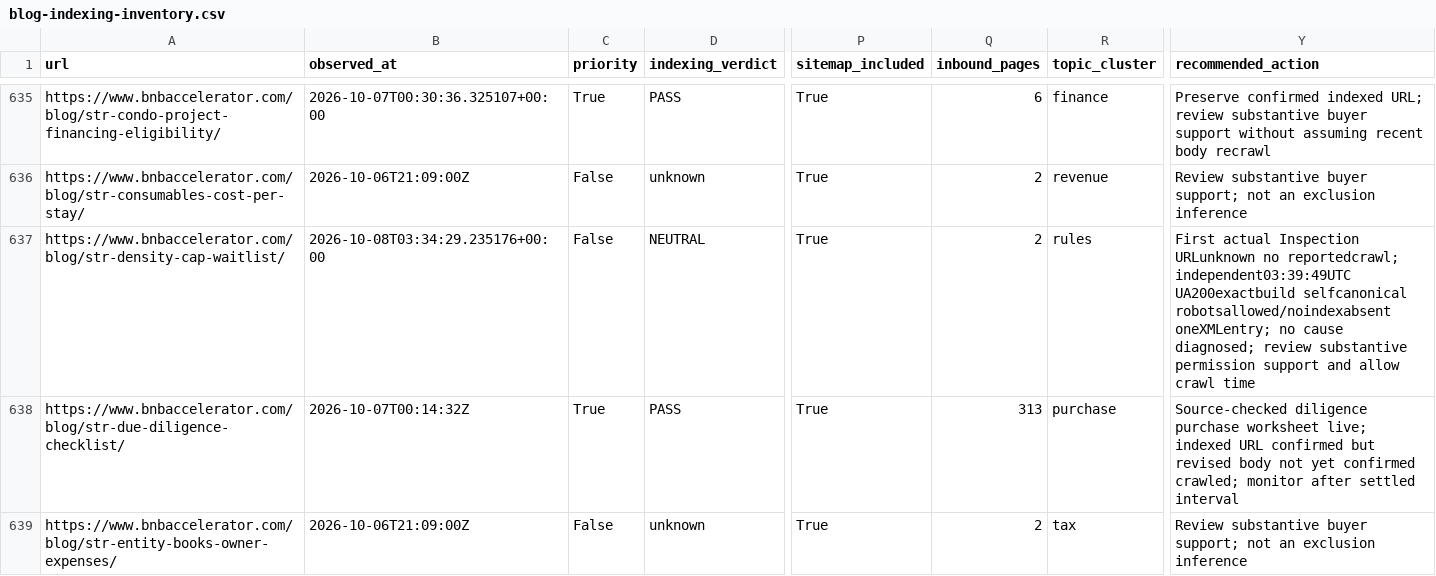
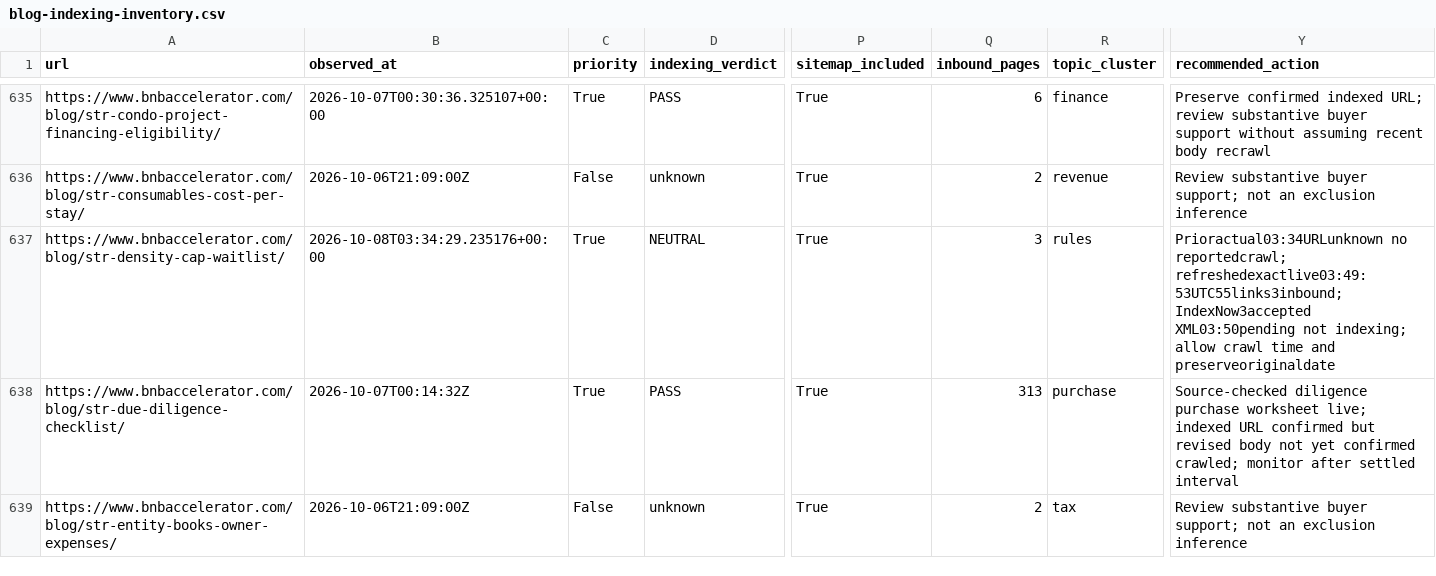
Before and after one commit to drconnorrobertson/bnb-accelerator-site, a CSV file: _gen/blog-indexing-inventory.csv, drawn as a sheet; only a part is shown, gaps mark what is left out; the diff names each change by its address in the sheet, - before the commit and + after, or states it on an @@ line.

Commit message:
Record live waitlist acquisition guide and submission evidence

```diff
--- a/_gen/blog-indexing-inventory.csv
+++ b/_gen/blog-indexing-inventory.csv
-C637 (priority): False
+C637 (priority): True
-Q637 (inbound_pages): 2
+Q637 (inbound_pages): 3
-Y637 (recommended_action): First actual Inspection URLunknown no reportedcrawl; independent03:39:49UTC UA200exactbuild selfcanonical robotsallowed/noindexabsent oneXMLentry; no cause diagnosed; review substantive permission support and allow crawl time
+Y637 (recommended_action): Prioractual03:34URLunknown no reportedcrawl; refreshedexactlive03:49:53UTC55links3inbound;IndexNow3accepted XML03:50pending not indexing; allow crawl time and preserveoriginaldate
```
Also changed, not shown: 4 other files.
